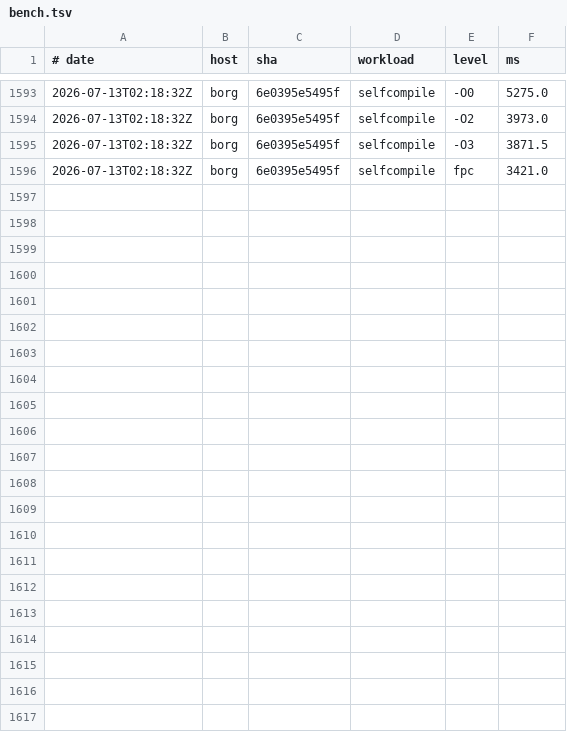
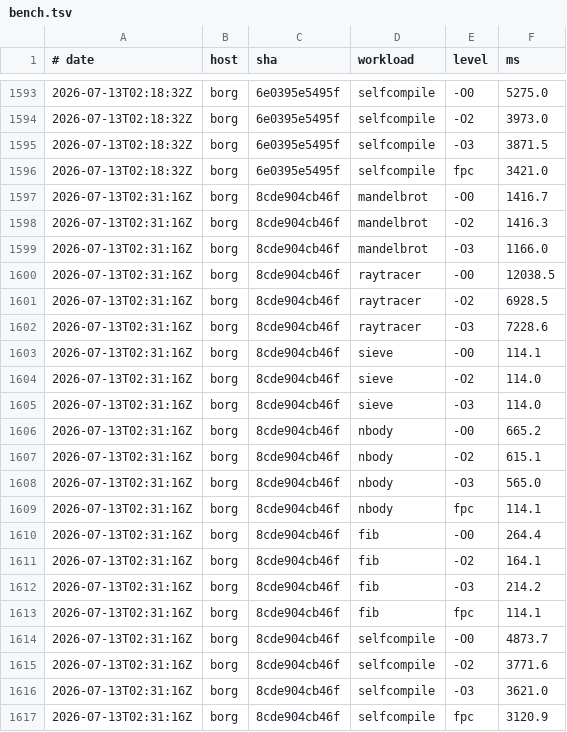
Before and after one commit to yoctobyte/pxx, a TSV file: devdocs/progress/tstate/bench.tsv, drawn as a sheet; only a part is shown, gaps mark what is left out; the diff names each change by its address in the sheet, - before the commit and + after, or states it on an @@ line.

Commit message:
tstate(borg): bench 8cde904cb46f ok (21 bench rows, 550 conf)

```diff
--- a/devdocs/progress/tstate/bench.tsv
+++ b/devdocs/progress/tstate/bench.tsv
+row 1597: 2026-07-13T02:31:16Z | borg | 8cde904cb46f | mandelbrot | -O0 | 1416.7
+row 1598: 2026-07-13T02:31:16Z | borg | 8cde904cb46f | mandelbrot | -O2 | 1416.3
+row 1599: 2026-07-13T02:31:16Z | borg | 8cde904cb46f | mandelbrot | -O3 | 1166.0
+row 1600: 2026-07-13T02:31:16Z | borg | 8cde904cb46f | raytracer | -O0 | 12038.5
+row 1601: 2026-07-13T02:31:16Z | borg | 8cde904cb46f | raytracer | -O2 | 6928.5
+row 1602: 2026-07-13T02:31:16Z | borg | 8cde904cb46f | raytracer | -O3 | 7228.6
+row 1603: 2026-07-13T02:31:16Z | borg | 8cde904cb46f | sieve | -O0 | 114.1
+row 1604: 2026-07-13T02:31:16Z | borg | 8cde904cb46f | sieve | -O2 | 114.0
+row 1605: 2026-07-13T02:31:16Z | borg | 8cde904cb46f | sieve | -O3 | 114.0
+row 1606: 2026-07-13T02:31:16Z | borg | 8cde904cb46f | nbody | -O0 | 665.2
+row 1607: 2026-07-13T02:31:16Z | borg | 8cde904cb46f | nbody | -O2 | 615.1
+row 1608: 2026-07-13T02:31:16Z | borg | 8cde904cb46f | nbody | -O3 | 565.0
+row 1609: 2026-07-13T02:31:16Z | borg | 8cde904cb46f | nbody | fpc | 114.1
+row 1610: 2026-07-13T02:31:16Z | borg | 8cde904cb46f | fib | -O0 | 264.4
+row 1611: 2026-07-13T02:31:16Z | borg | 8cde904cb46f | fib | -O2 | 164.1
+row 1612: 2026-07-13T02:31:16Z | borg | 8cde904cb46f | fib | -O3 | 214.2
+row 1613: 2026-07-13T02:31:16Z | borg | 8cde904cb46f | fib | fpc | 114.1
+row 1614: 2026-07-13T02:31:16Z | borg | 8cde904cb46f | selfcompile | -O0 | 4873.7
+row 1615: 2026-07-13T02:31:16Z | borg | 8cde904cb46f | selfcompile | -O2 | 3771.6
+row 1616: 2026-07-13T02:31:16Z | borg | 8cde904cb46f | selfcompile | -O3 | 3621.0
+row 1617: 2026-07-13T02:31:16Z | borg | 8cde904cb46f | selfcompile | fpc | 3120.9
```
Also changed, not shown: 1 other file.
